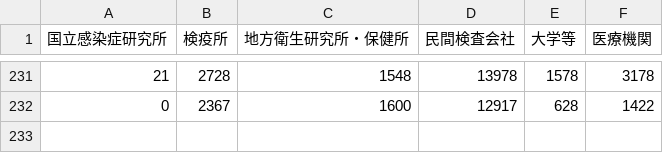
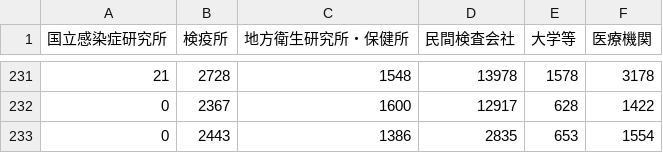
Before and after one commit to k-yamasaki-zakisan/Python-script, a CSV file: Selenium/tmp_format/pcr_case_daily.csv, drawn as a sheet; only a part is shown, gaps mark what is left out; the diff names each change by its address in the sheet, - before the commit and + after, or states it on an @@ line.

```diff
--- a/Selenium/tmp_format/pcr_case_daily.csv
+++ b/Selenium/tmp_format/pcr_case_daily.csv
+row 233: 0 | 2443 | 1386 | 2835 | 653 | 1554
```
Also changed, not shown: Selenium/corona_summary_data_in_japan.csv, Selenium/tmp_format/cases_total.csv, 8 other files.
